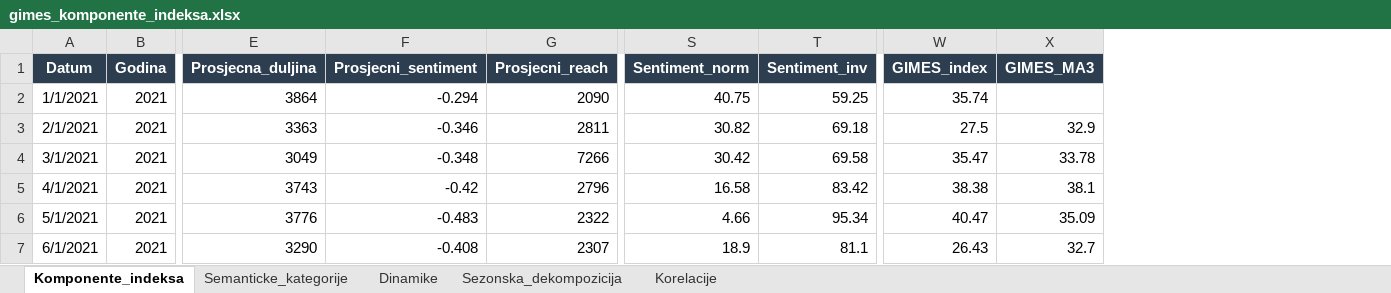
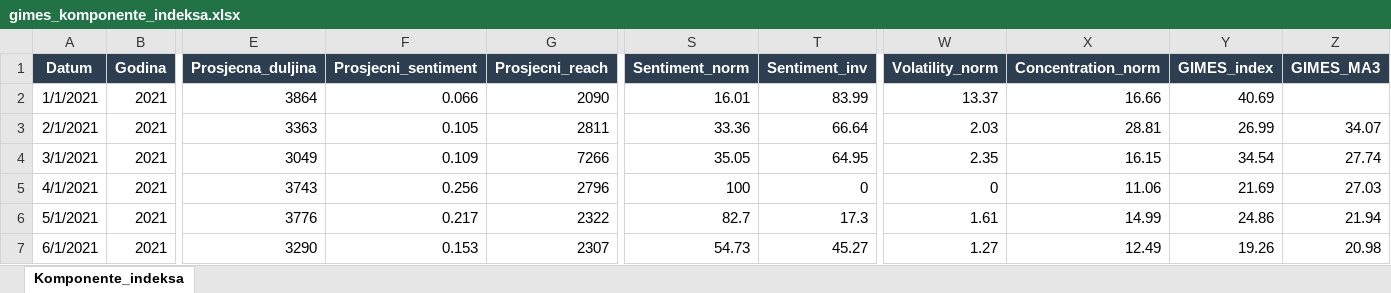
Before and after one commit to lusiki/GIMES_HR-inflacija, an Excel workbook: output/gimes_komponente_indeksa.xlsx, sheet Komponente_indeksa, drawn as a sheet; only a part is shown, gaps mark what is left out; values as stored, in another font and other column widths than the file's, no borders; addresses are those after the commit; the diff covers the shown part only; the diff names each change by its address in the sheet, - before the commit and + after, or states it on an @@ line.

```diff
--- a/output/gimes_komponente_indeksa.xlsx (sheet Komponente_indeksa)
+++ b/output/gimes_komponente_indeksa.xlsx (sheet Komponente_indeksa)
-sheet tab: Semanticke_kategorije
-sheet tab: Dinamike
-sheet tab: Sezonska_dekompozicija
-sheet tab: Korelacije
+column W (Volatility_norm), rows 2-7: 13.37 | 2.03 | 2.35 | 0 | 1.61 | 1.27
+column X (Concentration_norm), rows 2-7: 16.66 | 28.81 | 16.15 | 11.06 | 14.99 | 12.49
-F2 (Prosjecni_sentiment): -0.294
+F2 (Prosjecni_sentiment): 0.066
-S2 (Sentiment_norm): 40.75
+S2 (Sentiment_norm): 16.01
-T2 (Sentiment_inv): 59.25
+T2 (Sentiment_inv): 83.99
-Y2 (GIMES_index): 35.74
+Y2 (GIMES_index): 40.69
-F3 (Prosjecni_sentiment): -0.346
+F3 (Prosjecni_sentiment): 0.105
-S3 (Sentiment_norm): 30.82
+S3 (Sentiment_norm): 33.36
-T3 (Sentiment_inv): 69.18
+T3 (Sentiment_inv): 66.64
-Y3 (GIMES_index): 27.5
+Y3 (GIMES_index): 26.99
-Z3 (GIMES_MA3): 32.9
+Z3 (GIMES_MA3): 34.07
-F4 (Prosjecni_sentiment): -0.348
+F4 (Prosjecni_sentiment): 0.109
-S4 (Sentiment_norm): 30.42
+S4 (Sentiment_norm): 35.05
-T4 (Sentiment_inv): 69.58
+T4 (Sentiment_inv): 64.95
-Y4 (GIMES_index): 35.47
+Y4 (GIMES_index): 34.54
-Z4 (GIMES_MA3): 33.78
+Z4 (GIMES_MA3): 27.74
-F5 (Prosjecni_sentiment): -0.42
+F5 (Prosjecni_sentiment): 0.256
-S5 (Sentiment_norm): 16.58
+S5 (Sentiment_norm): 100
-T5 (Sentiment_inv): 83.42
+T5 (Sentiment_inv): 0
-Y5 (GIMES_index): 38.38
+Y5 (GIMES_index): 21.69
-Z5 (GIMES_MA3): 38.1
+Z5 (GIMES_MA3): 27.03
-F6 (Prosjecni_sentiment): -0.483
+F6 (Prosjecni_sentiment): 0.217
-S6 (Sentiment_norm): 4.66
+S6 (Sentiment_norm): 82.7
-T6 (Sentiment_inv): 95.34
+T6 (Sentiment_inv): 17.3
-Y6 (GIMES_index): 40.47
+Y6 (GIMES_index): 24.86
-Z6 (GIMES_MA3): 35.09
+Z6 (GIMES_MA3): 21.94
-F7 (Prosjecni_sentiment): -0.408
+F7 (Prosjecni_sentiment): 0.153
-S7 (Sentiment_norm): 18.9
+S7 (Sentiment_norm): 54.73
-T7 (Sentiment_inv): 81.1
+T7 (Sentiment_inv): 45.27
-Y7 (GIMES_index): 26.43
+Y7 (GIMES_index): 19.26
-Z7 (GIMES_MA3): 32.7
+Z7 (GIMES_MA3): 20.98
```
Also changed, not shown: 179 edited cells elsewhere in this sheet, output/security_indices.xlsx, 4 other files.
